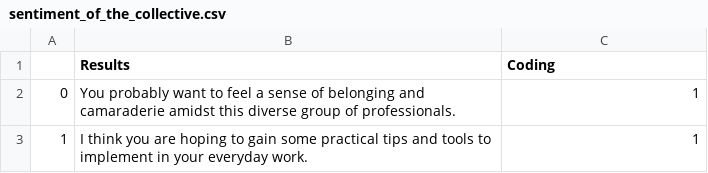
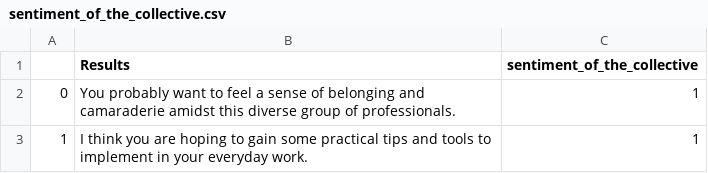
Before and after one commit to DataScienceLabFHSWF/CharismaAI, a CSV file: corpora/sentiment_of_the_collective.csv, drawn as a sheet; only a part is shown.

```diff
--- a/corpora/sentiment_of_the_collective.csv
+++ b/corpora/sentiment_of_the_collective.csv
@@ -1,2 +1,2 @@
-,Results,Coding
+,Results,sentiment_of_the_collective
 0,You probably want to feel a sense of belonging and camaraderie amidst this diverse group of professionals.,1
```
Also changed, not shown: corpora/ambitious_goals.csv, corpora/confidence_in_goals.csv, 7 other files.
